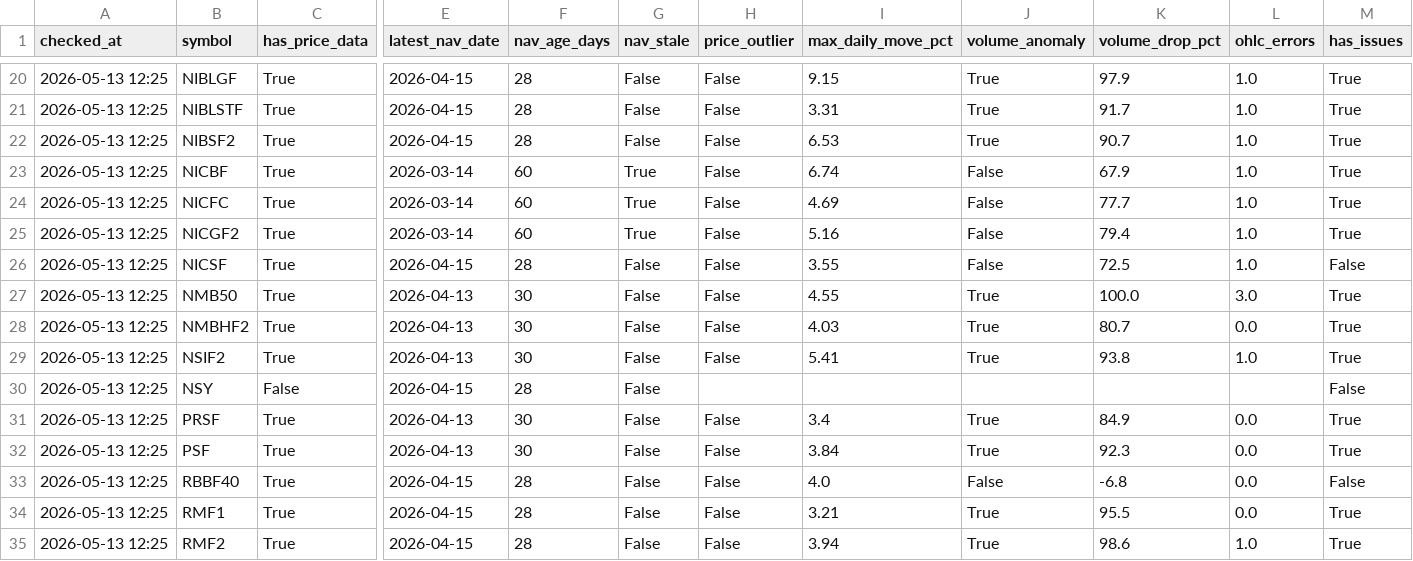
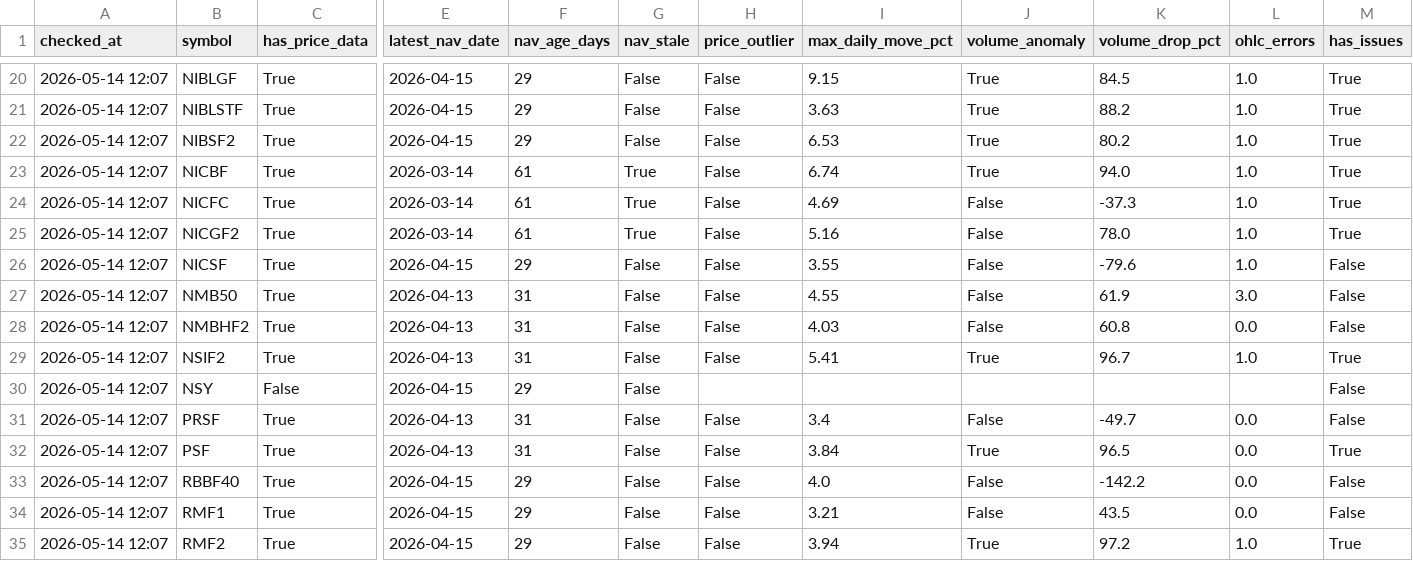
Before and after one commit to Uknowme-h/nepal-mf-quant, a CSV file: data/processed/mf_data_quality.csv, drawn as a sheet; only a part is shown, gaps mark what is left out; the diff covers the shown part only; the diff names each change by its address in the sheet, - before the commit and + after, or states it on an @@ line.

```diff
--- a/data/processed/mf_data_quality.csv
+++ b/data/processed/mf_data_quality.csv
-A20:A35 (checked_at): 2026-05-13 12:25
+A20:A35 (checked_at): 2026-05-14 12:07
-F20:F22 (nav_age_days): 28
+F20:F22 (nav_age_days): 29
-K20 (volume_drop_pct): 97.9
+K20 (volume_drop_pct): 84.5
-I21 (max_daily_move_pct): 3.31
+I21 (max_daily_move_pct): 3.63
-K21 (volume_drop_pct): 91.7
+K21 (volume_drop_pct): 88.2
-K22 (volume_drop_pct): 90.7
+K22 (volume_drop_pct): 80.2
-F23:F25 (nav_age_days): 60
+F23:F25 (nav_age_days): 61
-J23 (volume_anomaly): False
+J23 (volume_anomaly): True
-K23 (volume_drop_pct): 67.9
+K23 (volume_drop_pct): 94.0
-K24 (volume_drop_pct): 77.7
+K24 (volume_drop_pct): -37.3
-K25 (volume_drop_pct): 79.4
+K25 (volume_drop_pct): 78.0
-F26 (nav_age_days): 28
+F26 (nav_age_days): 29
-K26 (volume_drop_pct): 72.5
+K26 (volume_drop_pct): -79.6
-F27:F29 (nav_age_days): 30
+F27:F29 (nav_age_days): 31
-J27:J28 (volume_anomaly): True
+J27:J28 (volume_anomaly): False
-K27 (volume_drop_pct): 100.0
+K27 (volume_drop_pct): 61.9
-M27:M28 (has_issues): True
+M27:M28 (has_issues): False
-K28 (volume_drop_pct): 80.7
+K28 (volume_drop_pct): 60.8
-K29 (volume_drop_pct): 93.8
+K29 (volume_drop_pct): 96.7
-F30 (nav_age_days): 28
+F30 (nav_age_days): 29
-F31:F32 (nav_age_days): 30
+F31:F32 (nav_age_days): 31
-J31 (volume_anomaly): True
+J31 (volume_anomaly): False
-K31 (volume_drop_pct): 84.9
+K31 (volume_drop_pct): -49.7
-M31 (has_issues): True
+M31 (has_issues): False
-K32 (volume_drop_pct): 92.3
+K32 (volume_drop_pct): 96.5
-F33:F35 (nav_age_days): 28
+F33:F35 (nav_age_days): 29
-K33 (volume_drop_pct): -6.8
+K33 (volume_drop_pct): -142.2
-J34 (volume_anomaly): True
+J34 (volume_anomaly): False
-K34 (volume_drop_pct): 95.5
+K34 (volume_drop_pct): 43.5
-M34 (has_issues): True
+M34 (has_issues): False
-K35 (volume_drop_pct): 98.6
+K35 (volume_drop_pct): 97.2
```
Also changed, not shown: 97 edited cells elsewhere in this file, data/history/mf_decision_history.csv, data/processed/mf_daily_snapshot.csv, 9 other files.
